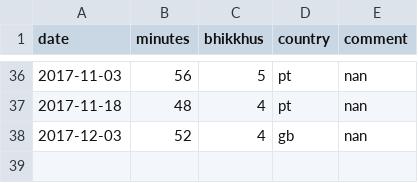
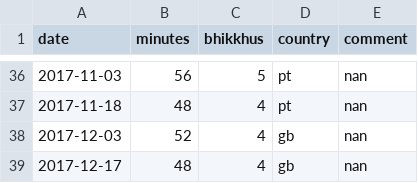
Before and after one commit to gambhiro/chanting-the-patimokkha, a CSV file: src/plotdata/patimokkha-chanting.csv, drawn as a sheet; only a part is shown, gaps mark what is left out; the diff names each change by its address in the sheet, - before the commit and + after, or states it on an @@ line.

```diff
--- a/src/plotdata/patimokkha-chanting.csv
+++ b/src/plotdata/patimokkha-chanting.csv
+row 39: 2017-12-17 | 48 | 4 | gb | nan
```
Also changed, not shown: 3 other files.
